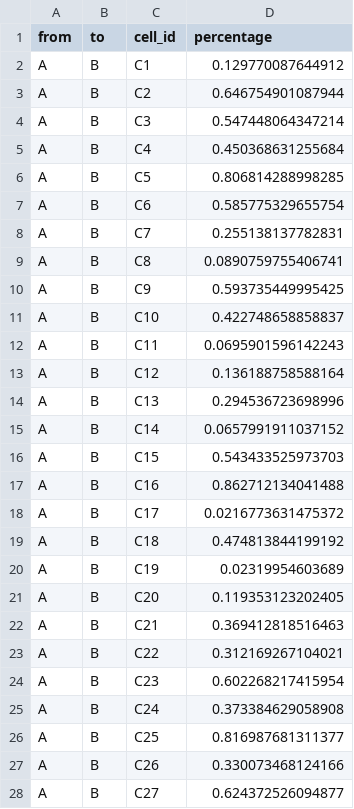
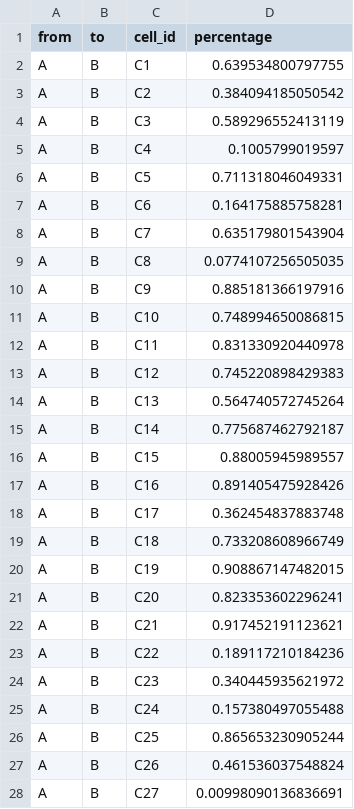
Before and after one commit to dynverse/competition, a CSV file: examples/output/disconnected/progressions.csv, drawn as a sheet; only a part is shown; the diff covers the shown part only.

```diff
--- a/examples/output/disconnected/progressions.csv
+++ b/examples/output/disconnected/progressions.csv
@@ -1,28 +1,28 @@
 "from","to","cell_id","percentage"
-"A","B","C1",0.129770087644912
-"A","B","C2",0.646754901087944
-"A","B","C3",0.547448064347214
-"A","B","C4",0.450368631255684
-"A","B","C5",0.806814288998285
-"A","B","C6",0.585775329655754
-"A","B","C7",0.255138137782831
-"A","B","C8",0.0890759755406741
-"A","B","C9",0.593735449995425
-"A","B","C10",0.422748658858837
-"A","B","C11",0.0695901596142243
-"A","B","C12",0.136188758588164
-"A","B","C13",0.294536723698996
-"A","B","C14",0.0657991911037152
-"A","B","C15",0.543433525973703
-"A","B","C16",0.862712134041488
-"A","B","C17",0.0216773631475372
-"A","B","C18",0.474813844199192
-"A","B","C19",0.02319954603689
-"A","B","C20",0.119353123202405
-"A","B","C21",0.369412818516463
-"A","B","C22",0.312169267104021
-"A","B","C23",0.602268217415954
-"A","B","C24",0.373384629058908
-"A","B","C25",0.816987681311377
-"A","B","C26",0.330073468124166
-"A","B","C27",0.624372526094877
+"A","B","C1",0.639534800797755
+"A","B","C2",0.384094185050542
+"A","B","C3",0.589296552413119
+"A","B","C4",0.1005799019597
+"A","B","C5",0.711318046049331
+"A","B","C6",0.164175885758281
+"A","B","C7",0.635179801543904
+"A","B","C8",0.0774107256505035
+"A","B","C9",0.885181366197916
+"A","B","C10",0.748994650086815
+"A","B","C11",0.831330920440978
+"A","B","C12",0.745220898429383
+"A","B","C13",0.564740572745264
+"A","B","C14",0.775687462792187
+"A","B","C15",0.88005945989557
+"A","B","C16",0.891405475928426
+"A","B","C17",0.362454837883748
+"A","B","C18",0.733208608966749
+"A","B","C19",0.908867147482015
+"A","B","C20",0.823353602296241
+"A","B","C21",0.917452191123621
+"A","B","C22",0.189117210184236
+"A","B","C23",0.340445935621972
+"A","B","C24",0.157380497055488
+"A","B","C25",0.865653230905244
+"A","B","C26",0.461536037548824
+"A","B","C27",0.00998090136836691
```
Also changed, not shown: 173 edited cells elsewhere in this file, examples/output/bifurcating/progressions.csv, examples/output/linear/progressions.csv, 24 other files.
